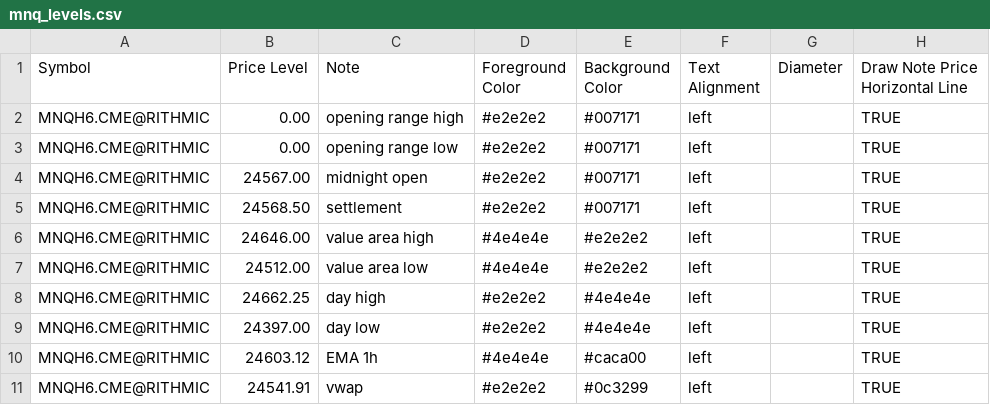
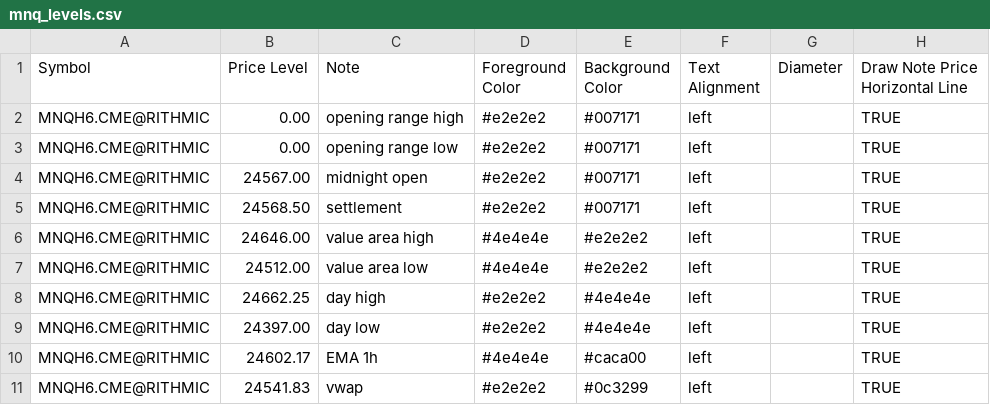
Before and after one commit to chschmelzer/bookmap-levels, a CSV file: mnq_levels.csv, drawn as a sheet.

Commit message:
Auto update levels 2026-03-13 10:53:29

```diff
--- a/mnq_levels.csv
+++ b/mnq_levels.csv
@@ -9,3 +9,3 @@ MNQH6.CME@RITHMIC,24662.25,day high,#e2e2e2,#4e4e4e,left,,TRUE
 MNQH6.CME@RITHMIC,24397.00,day low,#e2e2e2,#4e4e4e,left,,TRUE
-MNQH6.CME@RITHMIC,24603.12,EMA 1h,#4e4e4e,#caca00,left,,TRUE
-MNQH6.CME@RITHMIC,24541.91,vwap,#e2e2e2,#0c3299,left,,TRUE
+MNQH6.CME@RITHMIC,24602.17,EMA 1h,#4e4e4e,#caca00,left,,TRUE
+MNQH6.CME@RITHMIC,24541.83,vwap,#e2e2e2,#0c3299,left,,TRUE
```
Also changed, not shown: nq_levels.csv.
